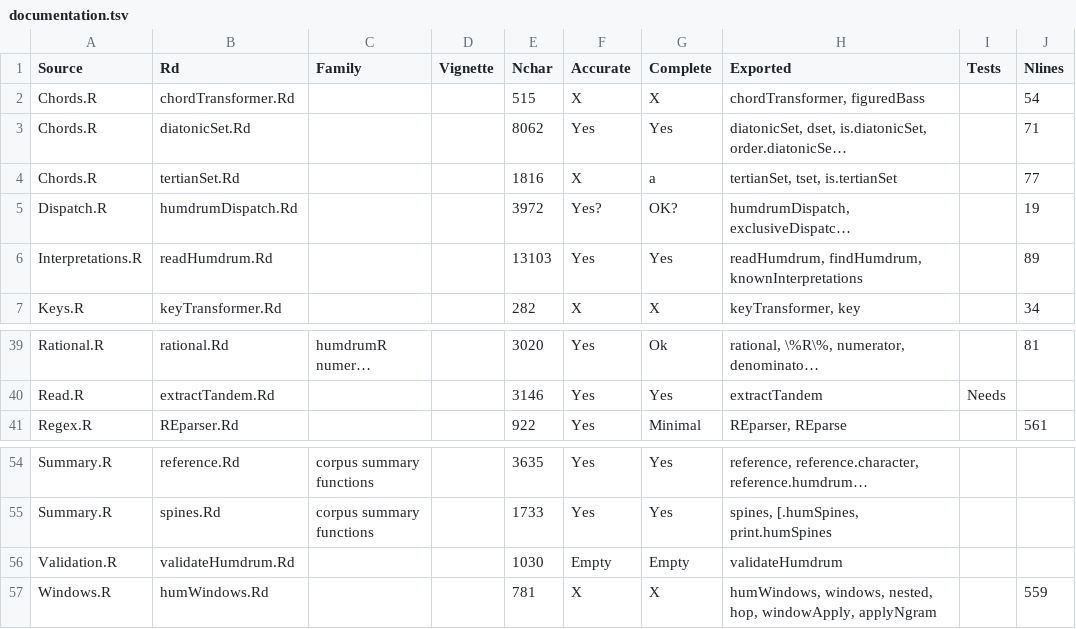
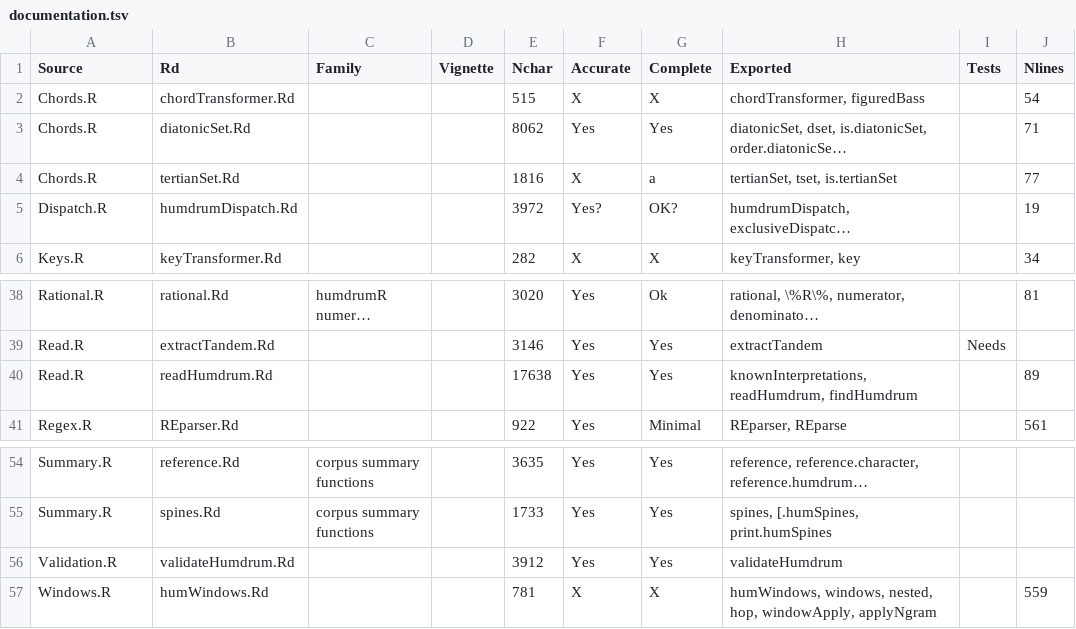
Before and after one commit to Computational-Cognitive-Musicology-Lab/humdrumR, a TSV file: documentation.tsv, drawn as a sheet; only a part is shown, gaps mark what is left out; long unchanged cells end in …; removed rows and columns are numbered as before the commit, all else as after; the diff names each change by its address in the sheet, - before the commit and + after, or states it on an @@ line.

Commit message:
Updated and massively improved the readHumdrm and validatHumdrum docs. Improved validate and fixes nsome bugs as well.

```diff
--- a/documentation.tsv
+++ b/documentation.tsv
-row 6: Interpretations.R | readHumdrum.Rd |  |  | 13103 | Yes | Yes | readHumdrum, findHumdrum, knownInterpretations |  | 89
+row 40: Read.R | readHumdrum.Rd |  |  | 17638 | Yes | Yes | knownInterpretations, readHumdrum, findHumdrum |  | 89
-E56 (Nchar): 1030
+E56 (Nchar): 3912
-F56 (Accurate): Empty
+F56 (Accurate): Yes
-G56 (Complete): Empty
+G56 (Complete): Yes
```
Also changed, not shown: 6 other files.
